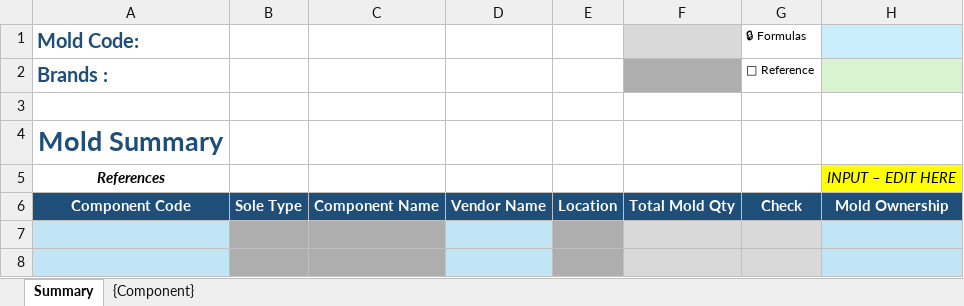
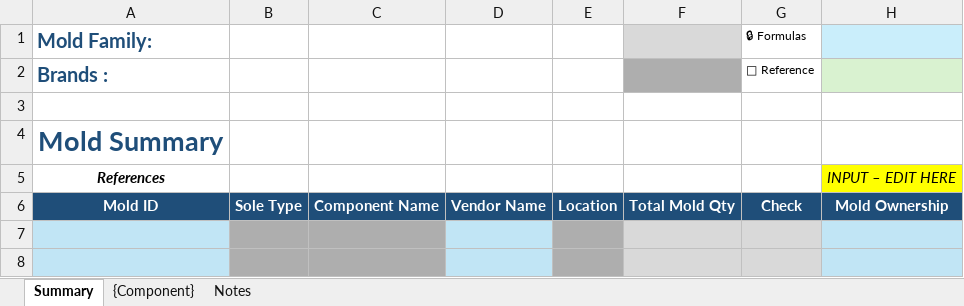
Before and after one commit to leminhtai0303/osms-mold-master-data, an Excel workbook: docs/templates/MoldFamily_(Template).xlsx, sheet Summary, drawn as a sheet; only a part is shown; values as stored, in another font and other column widths than the file's, no borders; conditional formats not drawn; the diff names each change by its address in the sheet, - before the commit and + after, or states it on an @@ line.

Commit message:
Add mold master data mapping helpers and update template migration script
- Introduced `mold_v3_mapping.py` for legacy-to-v3 mold master data mapping, including functions for normalizing family codes, deriving components, and parsing mold IDs.
- Created `update_template_v3.py` for migrating the MoldFamily template to the v3 standard, updating hierarchy rows and summary labels in the Excel template.

```diff
--- a/docs/templates/MoldFamily_(Template).xlsx (sheet Summary)
+++ b/docs/templates/MoldFamily_(Template).xlsx (sheet Summary)
+sheet tab: Notes
-A1: Mold Code:
+A1: Mold Family:
-A6 (Mold Family:): Component Code
+A6 (Mold Family:): Mold ID
```
Also changed, not shown: sheet {Component}, 12 other files.
